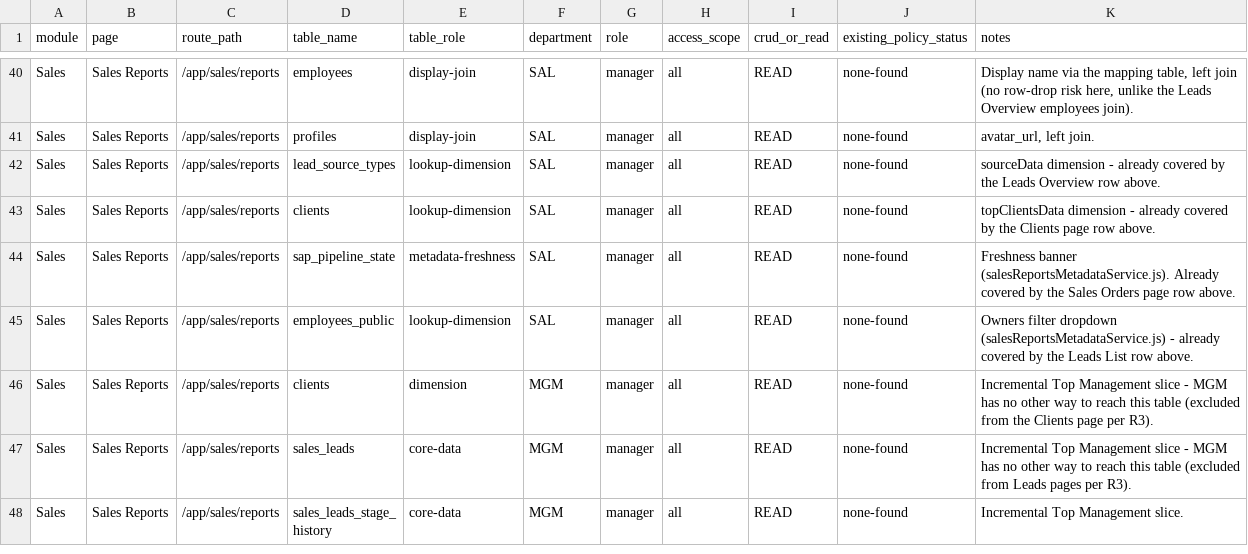
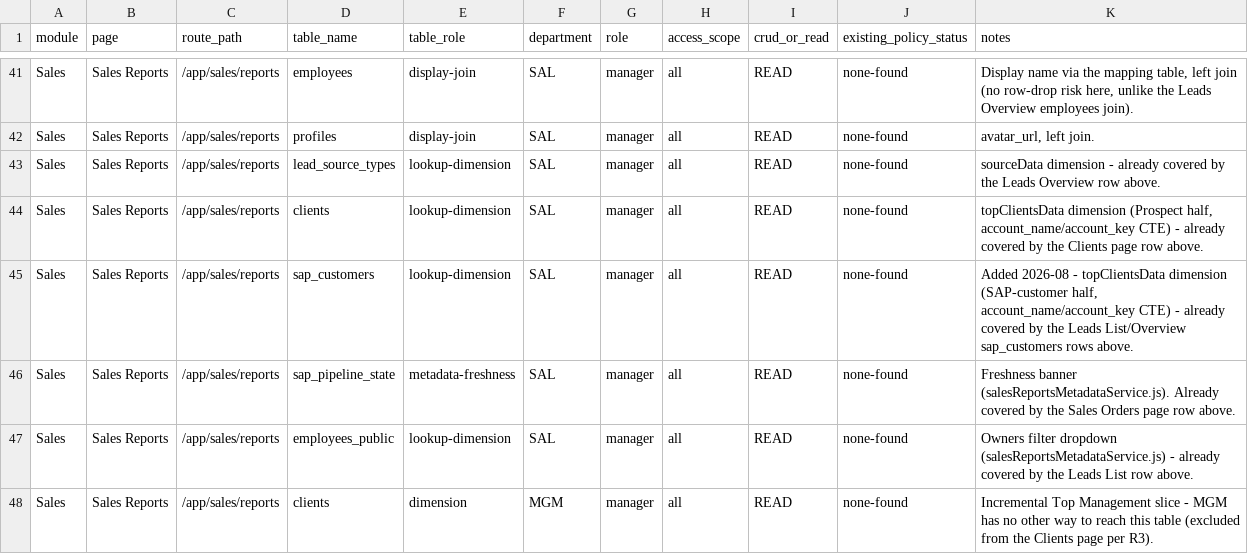
Before and after one commit to hazimdanishhh/hyrax-central-portal, a CSV file: supabase/access-control/table_access_matrix.csv, drawn as a sheet; only a part is shown, gaps mark what is left out; the shorter side is filled out with more unchanged rows; the diff covers the shown part only.

Commit message:
refactor: clients turns into prospects, sap customers is main customer list

```diff
--- a/supabase/access-control/table_access_matrix.csv
+++ b/supabase/access-control/table_access_matrix.csv
@@ -42,3 +43,4 @@
 "Sales","Sales Reports","/app/sales/reports","lead_source_types","lookup-dimension","SAL","manager","all","READ","none-found","sourceData dimension - already covered by the Leads Overview row above."
-"Sales","Sales Reports","/app/sales/reports","clients","lookup-dimension","SAL","manager","all","READ","none-found","topClientsData dimension - already covered by the Clients page row above."
+"Sales","Sales Reports","/app/sales/reports","clients","lookup-dimension","SAL","manager","all","READ","none-found","topClientsData dimension (Prospect half, account_name/account_key CTE) - already covered by the Clients page row above."
+"Sales","Sales Reports","/app/sales/reports","sap_customers","lookup-dimension","SAL","manager","all","READ","none-found","Added 2026-08 - topClientsData dimension (SAP-customer half, account_name/account_key CTE) - already covered by the Leads List/Overview sap_customers rows above."
 "Sales","Sales Reports","/app/sales/reports","sap_pipeline_state","metadata-freshness","SAL","manager","all","READ","none-found","Freshness banner (salesReportsMetadataService.js). Already covered by the Sales Orders page row above."
```
Also changed, not shown: 3 added rows, 1 removed row and 3 edited cells elsewhere in this file, 29 other files.
